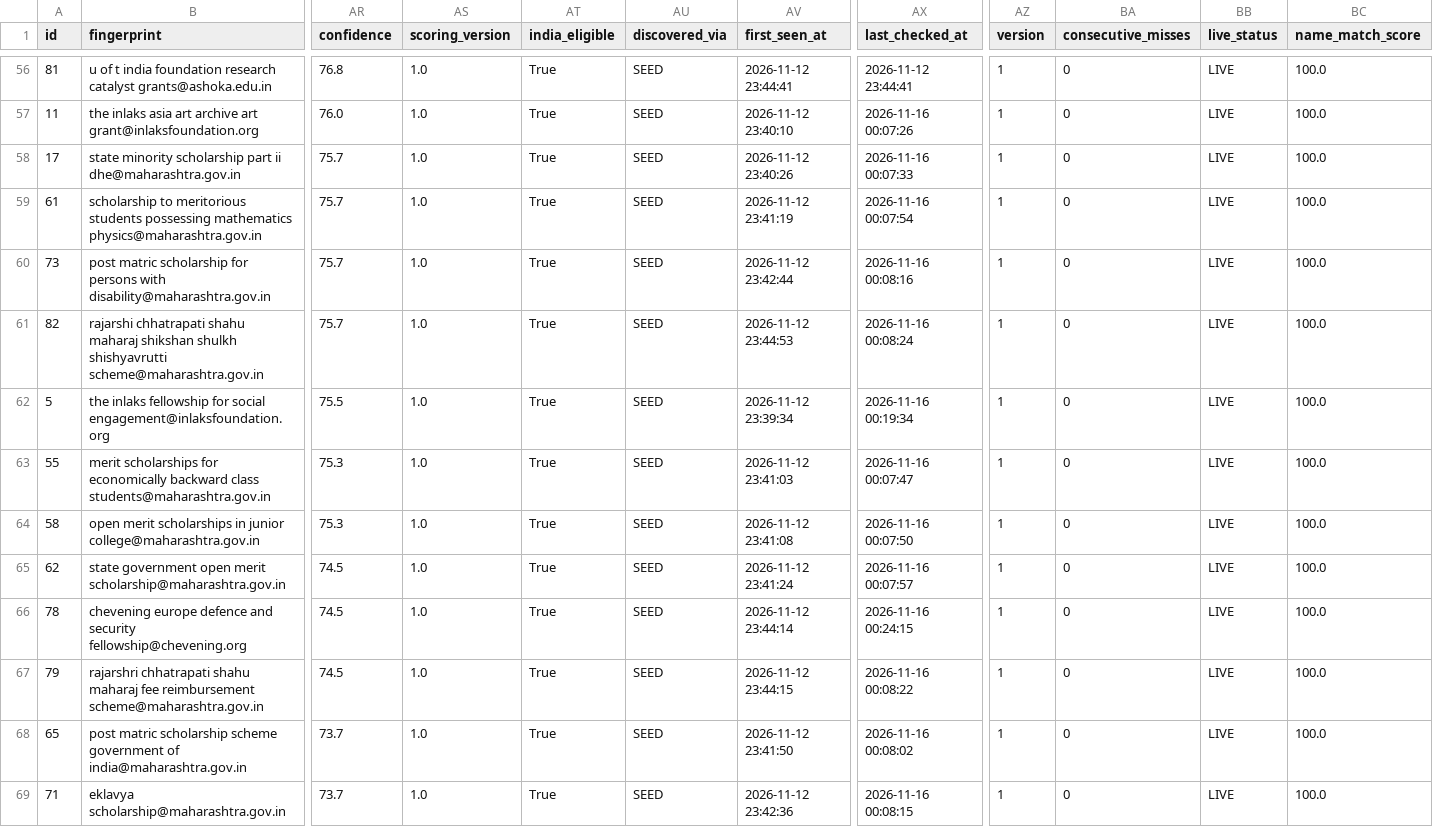
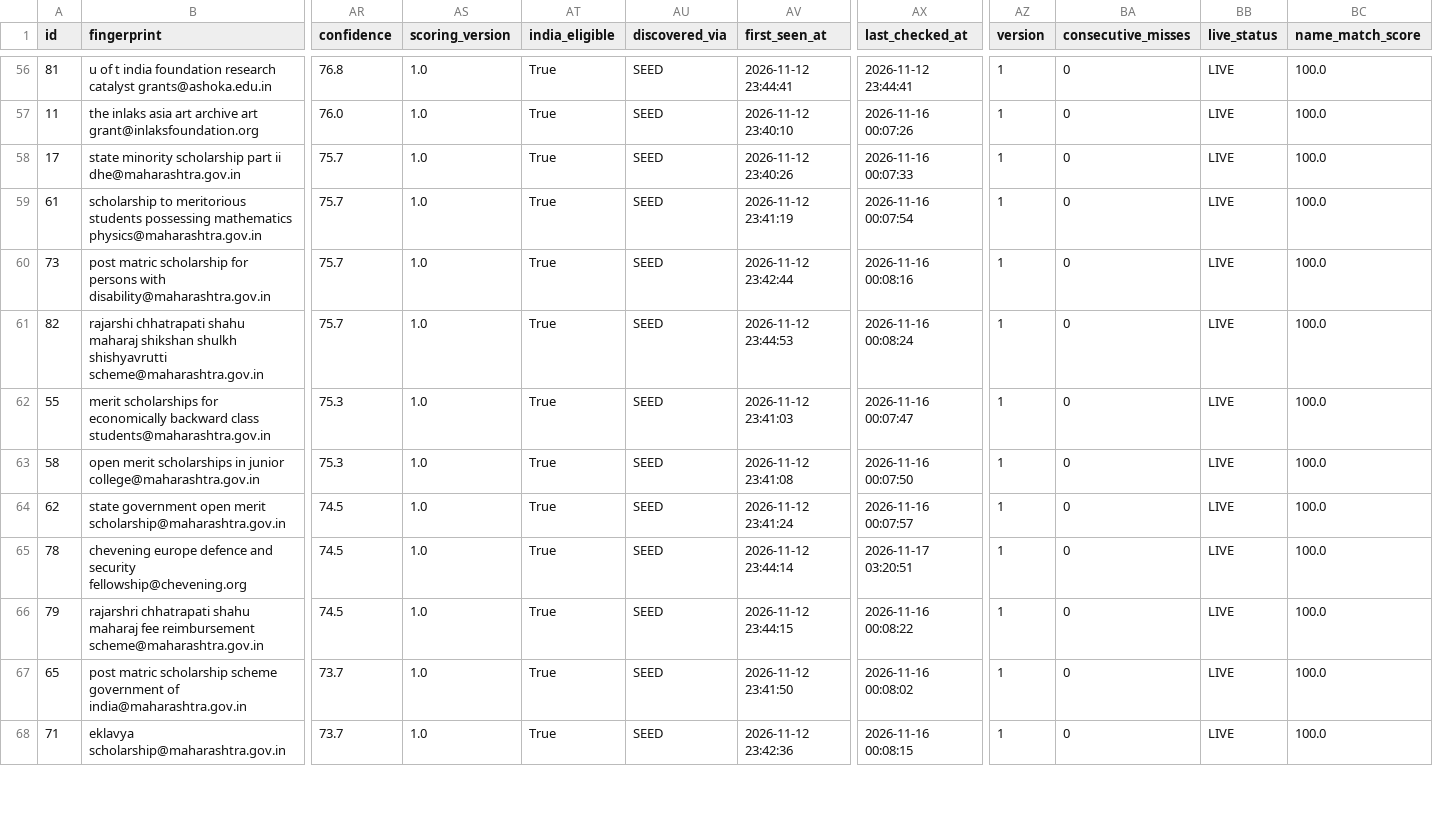
Before and after one commit to Hero0p/scholarship-crawler, a CSV file: data/sample/scholarships.csv, drawn as a sheet; only a part is shown, gaps mark what is left out; removed rows and columns are numbered as before the commit, all else as after; rows hold the shown columns only; the diff covers the shown part only; the diff names each change by its address in the sheet, - before the commit and + after, or states it on an @@ line.

```diff
--- a/data/sample/scholarships.csv
+++ b/data/sample/scholarships.csv
-row 62: 5 | the inlaks fellowship for social engagement@inlaksfoundation.org | 75.5 | 1.0 | True | SEED | 2026-11-12 23:39:34 | 2026-11-16 00:19:34 | 1 | 0 | LIVE | 100.0
-AX65 (last_checked_at): 2026-11-16 00:24:15
+AX65 (last_checked_at): 2026-11-17 03:20:51
```
Also changed, not shown: 1 added row and 65 edited cells elsewhere in this file, 22 other files.
